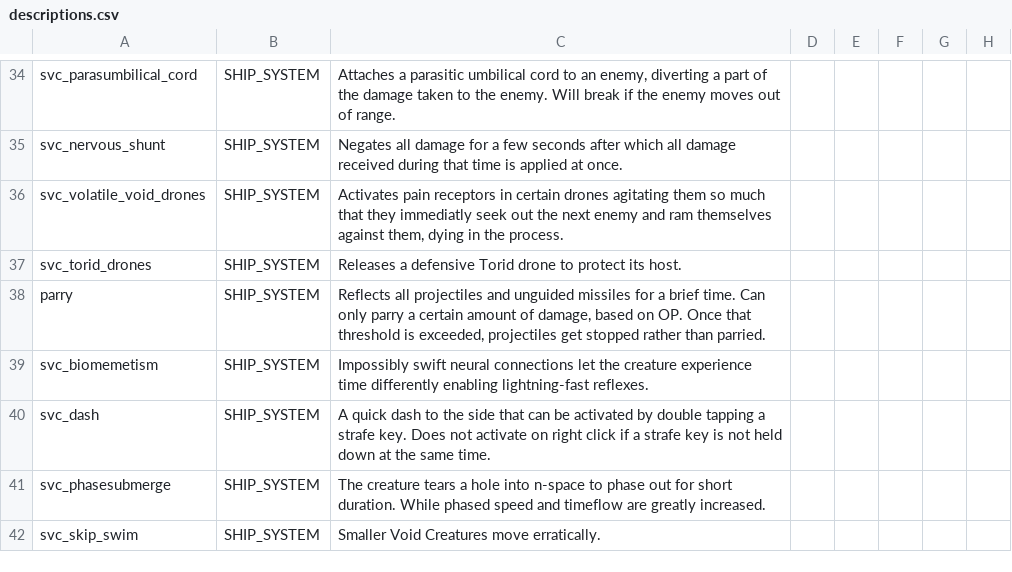
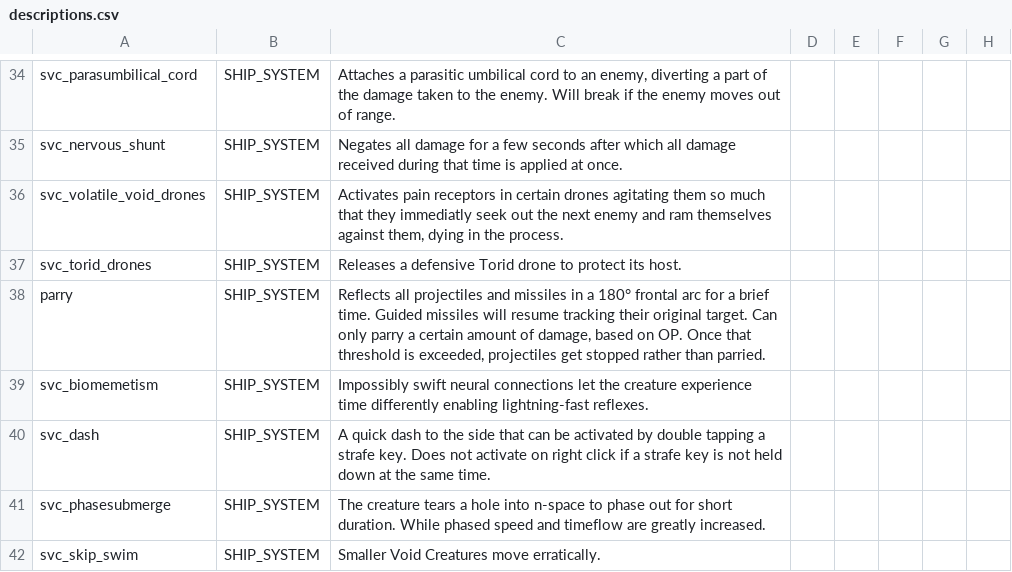
Before and after one commit to DesperatePeter/starsector-symbiotic-void-creatures, a CSV file: data/strings/descriptions.csv, drawn as a sheet; only a part is shown, gaps mark what is left out.

```diff
--- a/data/strings/descriptions.csv
+++ b/data/strings/descriptions.csv
@@ -40,3 +40,3 @@ svc_volatile_void_drones,SHIP_SYSTEM,"Activates pain receptors in certain drones
 svc_torid_drones,SHIP_SYSTEM,Releases a defensive Torid drone to protect its host.,,,,,
-parry,SHIP_SYSTEM,"Reflects all projectiles and unguided missiles for a brief time. Can only parry a certain amount of damage, based on OP. Once that threshold is exceeded, projectiles get stopped rather than parried.",,,,,
+parry,SHIP_SYSTEM,"Reflects all projectiles and missiles in a 180° frontal arc for a brief time. Guided missiles will resume tracking their original target. Can only parry a certain amount of damage, based on OP. Once that threshold is exceeded, projectiles get stopped rather than parried.",,,,,
 svc_biomemetism,SHIP_SYSTEM,Impossibly swift neural connections let the creature experience time differently enabling lightning-fast reflexes.,,,,,
```
Also changed, not shown: 4 other files.
